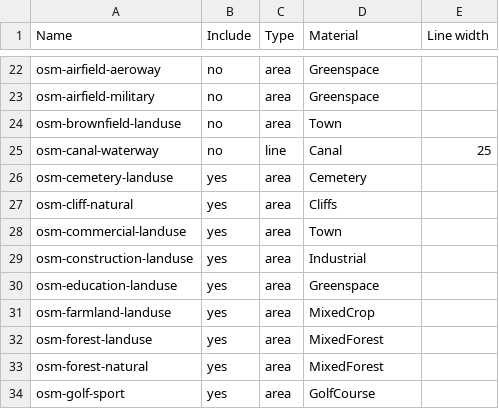
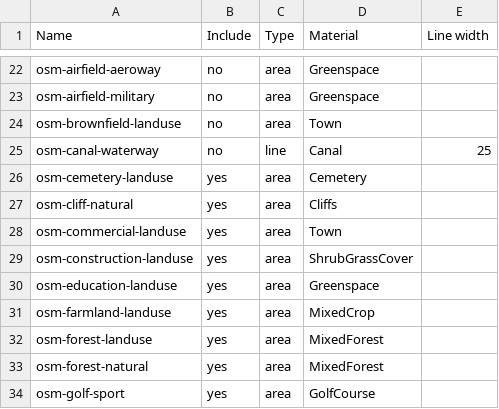
Before and after one commit to davidmegginson/fgfs-scenery-build, a CSV file: layers.csv, drawn as a sheet; only a part is shown, gaps mark what is left out; the diff covers the shown part only.

```diff
--- a/layers.csv
+++ b/layers.csv
@@ -28,3 +28,3 @@ osm-cliff-natural,yes,area,Cliffs
 osm-commercial-landuse,yes,area,Town
-osm-construction-landuse,yes,area,Industrial
+osm-construction-landuse,yes,area,ShrubGrassCover
 osm-education-landuse,yes,area,Greenspace
```
Also changed, not shown: 12 edited cells elsewhere in this file, 5 other files.
